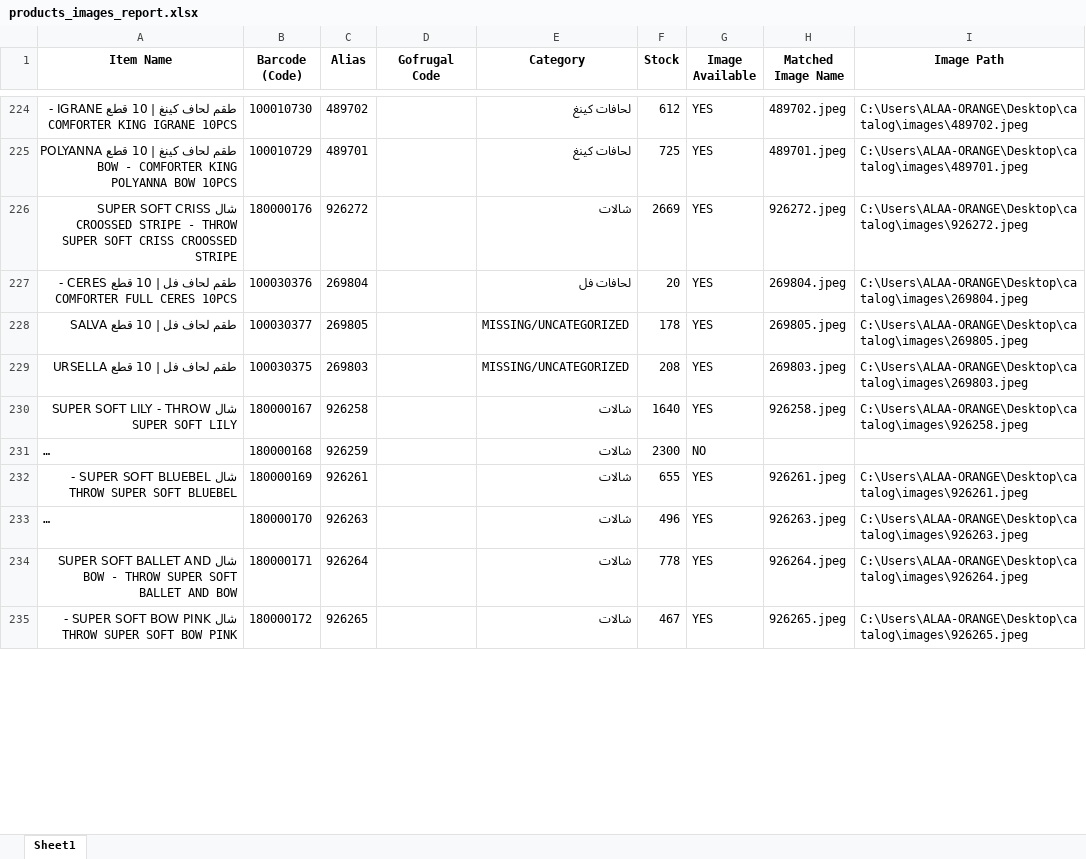
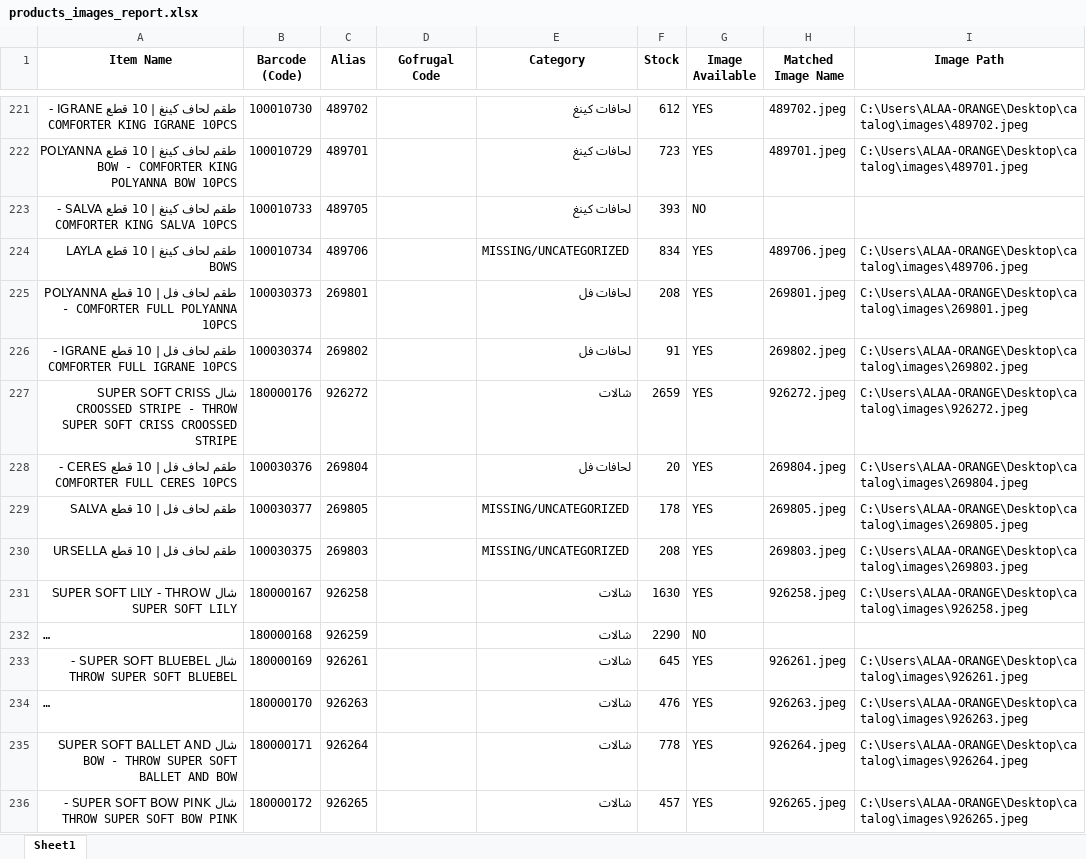
Before and after one commit to ALAAWF2/catalog, an Excel workbook: products_images_report.xlsx, sheet Sheet1, drawn as a sheet; only a part is shown, gaps mark what is left out; long unchanged cells end in …; values as stored, in another font and other column widths than the file's, no borders; addresses are those after the commit; the diff covers the shown part only; the diff names each change by its address in the sheet, - before the commit and + after, or states it on an @@ line.

Commit message:
Auto-update: Daily catalog refresh Wed 01/14/2026

```diff
--- a/products_images_report.xlsx (sheet Sheet1)
+++ b/products_images_report.xlsx (sheet Sheet1)
-F222 (Stock): 725
+F222 (Stock): 723
+row 223: طقم لحاف كينغ | 10 قطع SALVA - COMFORTER KING SALVA 10PCS | 100010733 | 489705 |  | لحافات كينغ | 393 | NO
-row 220: طقم لحاف كينغ | 10 قطع LAYLA BOWS
+row 224: طقم لحاف كينغ | 10 قطع LAYLA BOWS
+row 225: طقم لحاف فل | 10 قطع POLYANNA - COMFORTER FULL POLYANNA 10PCS | 100030373 | 269801 |  | لحافات فل | 208 | YES | 269801.jpeg | C:\Users\ALAA-ORANGE\Desktop\catalog\images\269801.jpeg
+row 226: طقم لحاف فل | 10 قطع IGRANE - COMFORTER FULL IGRANE 10PCS | 100030374 | 269802 |  | لحافات فل | 91 | YES | 269802.jpeg | C:\Users\ALAA-ORANGE\Desktop\catalog\images\269802.jpeg
-F227 (Stock): 2669
+F227 (Stock): 2659
-F231 (Stock): 1640
+F231 (Stock): 1630
-F232 (Stock): 2300
+F232 (Stock): 2290
-F233 (Stock): 655
+F233 (Stock): 645
-F234 (Stock): 496
+F234 (Stock): 476
-F236 (Stock): 467
+F236 (Stock): 457
```
Also changed, not shown: 76 added rows, 79 removed rows, 264 moved rows and 321 edited cells elsewhere in this sheet, 4 other files.
